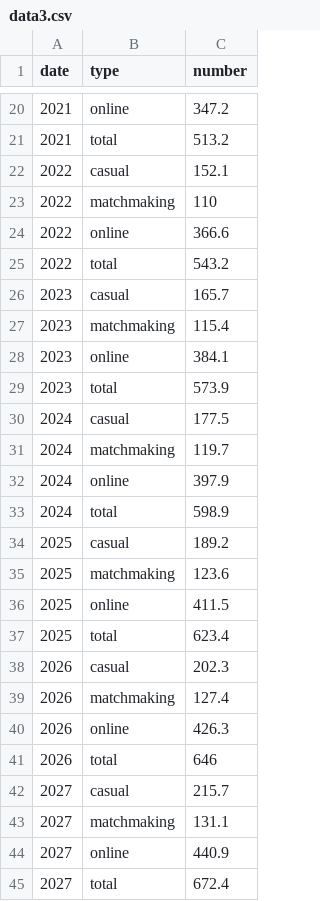
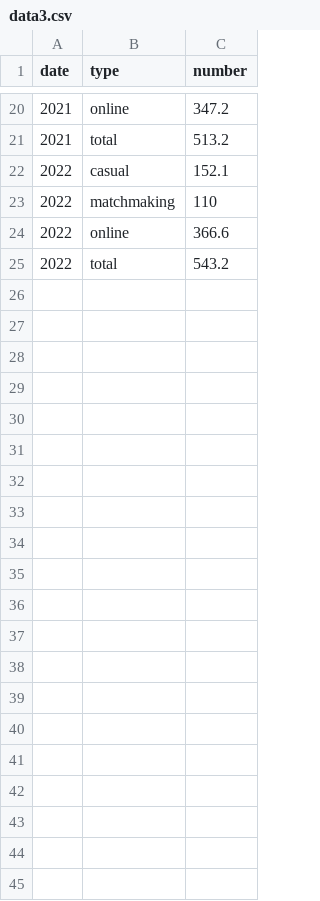
Before and after one commit to cshi0026/3179, a CSV file: Code/data/data3.csv, drawn as a sheet; only a part is shown, gaps mark what is left out.

```diff
--- a/Code/data/data3.csv
+++ b/Code/data/data3.csv
@@ -25,21 +25 @@ date,type,number
 2022,total,543.2
-2023,casual,165.7
-2023,matchmaking,115.4
-2023,online,384.1
-2023,total,573.9
-2024,casual,177.5
-2024,matchmaking,119.7
-2024,online,397.9
-2024,total,598.9
-2025,casual,189.2
-2025,matchmaking,123.6
-2025,online,411.5
-2025,total,623.4
-2026,casual,202.3
-2026,matchmaking,127.4
-2026,online,426.3
-2026,total,646
-2027,casual,215.7
-2027,matchmaking,131.1
-2027,online,440.9
-2027,total,672.4
```
Also changed, not shown: Code/data/data2.csv, Code/data/data4.csv, 11 other files.
